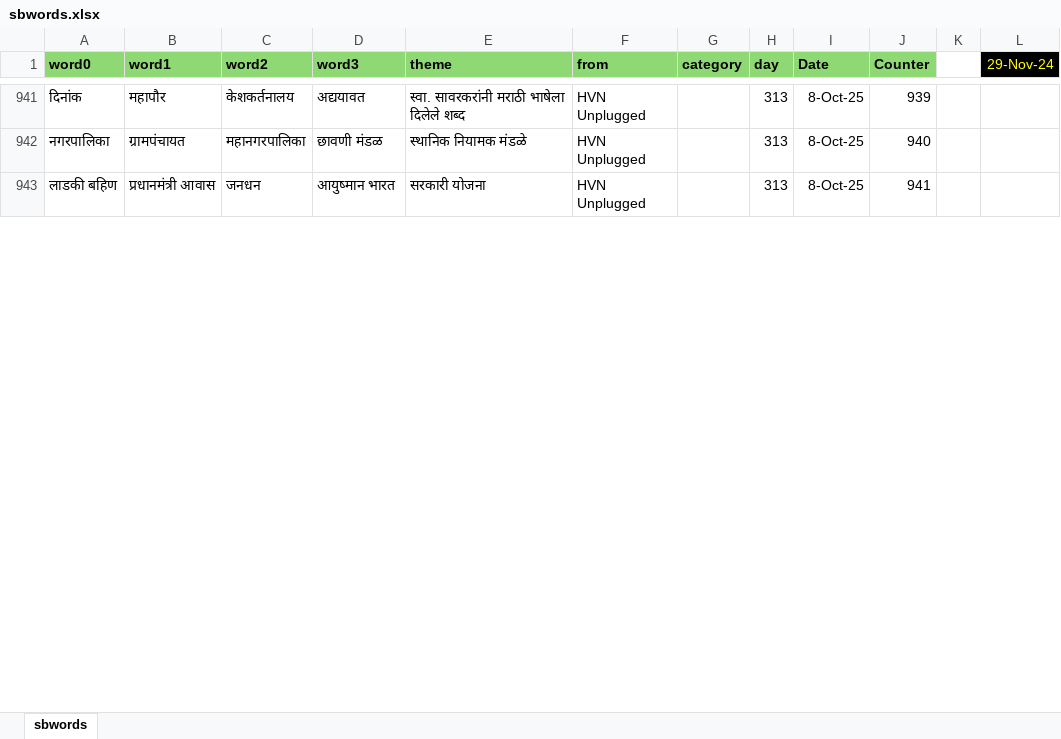
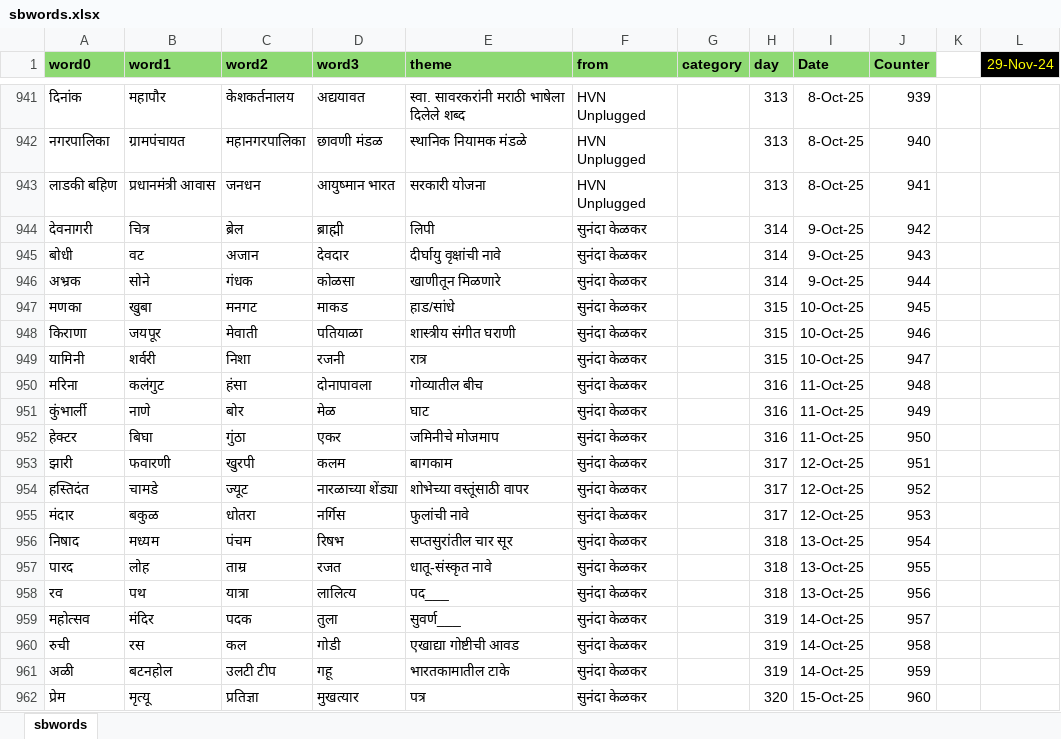
Before and after one commit to hrishinene/shabdakala, an Excel workbook: code/shabdakala/resource/sbwords.xlsx, sheet sbwords, drawn as a sheet; only a part is shown, gaps mark what is left out; values as stored, in another font and other column widths than the file's, no borders; conditional formats not drawn; the diff covers the shown part only; the diff names each change by its address in the sheet, - before the commit and + after, or states it on an @@ line.

Commit message:
Words change

```diff
--- a/code/shabdakala/resource/sbwords.xlsx (sheet sbwords)
+++ b/code/shabdakala/resource/sbwords.xlsx (sheet sbwords)
+row 944: देवनागरी | चित्र | ब्रेल | ब्राह्मी | लिपी | सुनंदा केळकर |  | 314 | 9-Oct-25 | 942
+row 945: बोधी | वट | अजान | देवदार | दीर्घायु वृक्षांची नावे | सुनंदा केळकर |  | 314 | 9-Oct-25 | 943
+row 946: अभ्रक | सोने | गंधक | कोळसा | खाणीतून मिळणारे | सुनंदा केळकर |  | 314 | 9-Oct-25 | 944
+row 947: मणका | खुबा | मनगट | माकड | हाड/सांधे | सुनंदा केळकर |  | 315 | 10-Oct-25 | 945
+row 948: किराणा | जयपूर | मेवाती | पतियाळा | शास्त्रीय संगीत घराणी | सुनंदा केळकर |  | 315 | 10-Oct-25 | 946
+row 949: यामिनी | शर्वरी | निशा | रजनी | रात्र | सुनंदा केळकर |  | 315 | 10-Oct-25 | 947
+row 950: मरिना | कलंगुट | हंसा | दोनापावला | गोव्यातील बीच | सुनंदा केळकर |  | 316 | 11-Oct-25 | 948
+row 951: कुंभार्ली | नाणे | बोर | मेळ | घाट | सुनंदा केळकर |  | 316 | 11-Oct-25 | 949
+row 952: हेक्टर | बिघा | गुंठा | एकर | जमिनीचे मोजमाप | सुनंदा केळकर |  | 316 | 11-Oct-25 | 950
+row 953: झारी | फवारणी | खुरपी | कलम | बागकाम | सुनंदा केळकर |  | 317 | 12-Oct-25 | 951
+row 954: हस्तिदंत | चामडे | ज्यूट | नारळाच्या शेंड्या | शोभेच्या वस्तूंसाठी वापर | सुनंदा केळकर |  | 317 | 12-Oct-25 | 952
+row 955: मंदार | बकुळ | धोतरा | नर्गिस | फुलांची नावे | सुनंदा केळकर |  | 317 | 12-Oct-25 | 953
+row 956: निषाद | मध्यम | पंचम | रिषभ | सप्तसुरांतील चार सूर | सुनंदा केळकर |  | 318 | 13-Oct-25 | 954
+row 957: पारद | लोह | ताम्र | रजत | धातू-संस्कृत नावे | सुनंदा केळकर |  | 318 | 13-Oct-25 | 955
+row 958: रव | पथ | यात्रा | लालित्य | पद___ | सुनंदा केळकर |  | 318 | 13-Oct-25 | 956
+row 959: महोत्सव | मंदिर | पदक | तुला | सुवर्ण___ | सुनंदा केळकर |  | 319 | 14-Oct-25 | 957
+row 960: रुची | रस | कल | गोडी | एखाद्या गोष्टीची आवड | सुनंदा केळकर |  | 319 | 14-Oct-25 | 958
+row 961: अळी | बटनहोल | उलटी टीप | गहू | भारतकामातील टाके | सुनंदा केळकर |  | 319 | 14-Oct-25 | 959
+row 962: प्रेम | मृत्यू | प्रतिज्ञा | मुखत्यार | पत्र | सुनंदा केळकर |  | 320 | 15-Oct-25 | 960
```
Also changed, not shown: 8 added rows and 190 edited cells elsewhere in this sheet, 1 other file.
